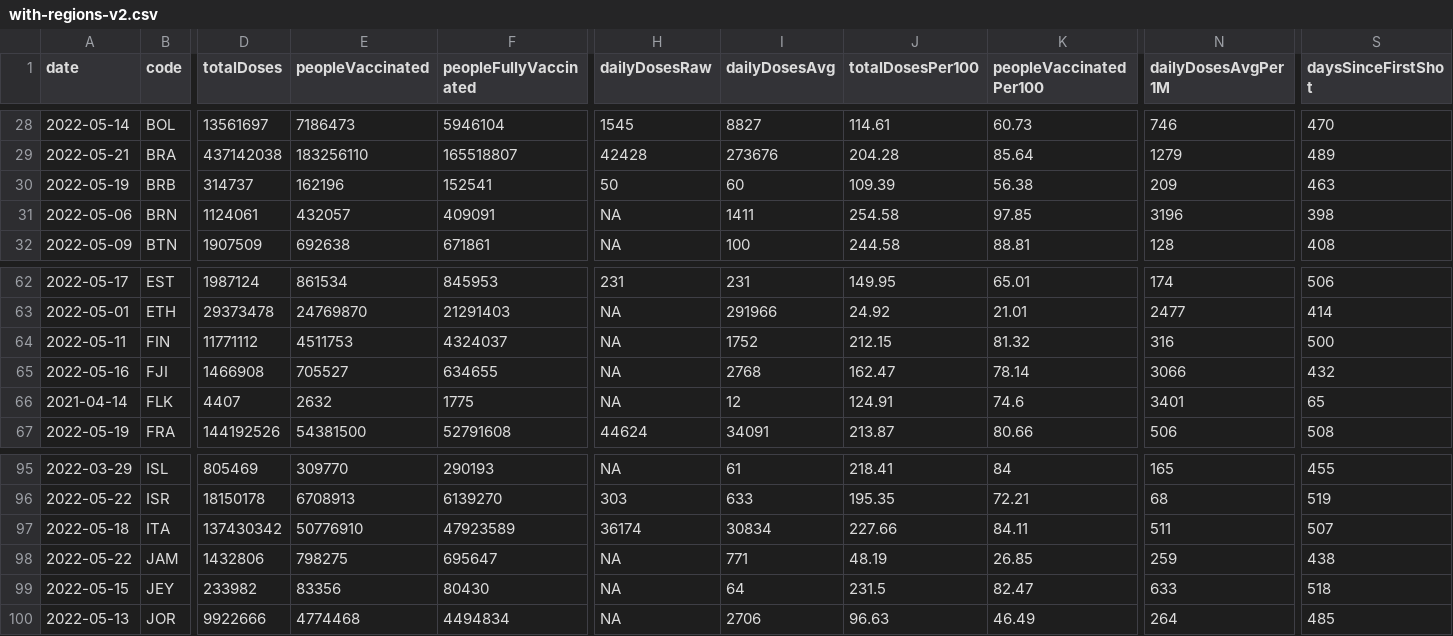
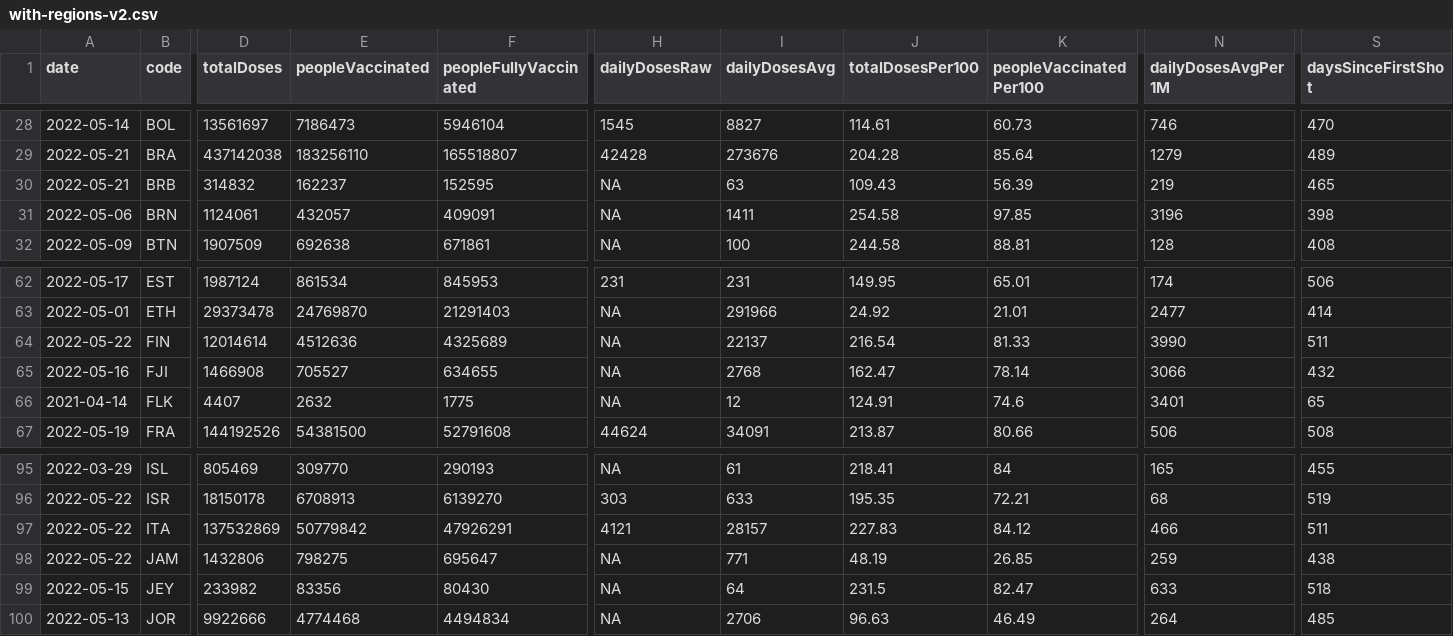
Before and after one commit to codecreative/covid-regional, a CSV file: with-regions-v2.csv, drawn as a sheet; only a part is shown, gaps mark what is left out; the diff covers the shown part only; the diff names each change by its address in the sheet, - before the commit and + after, or states it on an @@ line.

```diff
--- a/with-regions-v2.csv
+++ b/with-regions-v2.csv
-A30 (date): 2022-05-19
+A30 (date): 2022-05-21
-D30 (totalDoses): 314737
+D30 (totalDoses): 314832
-E30 (peopleVaccinated): 162196
+E30 (peopleVaccinated): 162237
-F30 (peopleFullyVaccinated): 152541
+F30 (peopleFullyVaccinated): 152595
-H30 (dailyDosesRaw): 50
+H30 (dailyDosesRaw): NA
-I30 (dailyDosesAvg): 60
+I30 (dailyDosesAvg): 63
-J30 (totalDosesPer100): 109.39
+J30 (totalDosesPer100): 109.43
-K30 (peopleVaccinatedPer100): 56.38
+K30 (peopleVaccinatedPer100): 56.39
-N30 (dailyDosesAvgPer1M): 209
+N30 (dailyDosesAvgPer1M): 219
-S30 (daysSinceFirstShot): 463
+S30 (daysSinceFirstShot): 465
-A64 (date): 2022-05-11
+A64 (date): 2022-05-22
-D64 (totalDoses): 11771112
+D64 (totalDoses): 12014614
-E64 (peopleVaccinated): 4511753
+E64 (peopleVaccinated): 4512636
-F64 (peopleFullyVaccinated): 4324037
+F64 (peopleFullyVaccinated): 4325689
-I64 (dailyDosesAvg): 1752
+I64 (dailyDosesAvg): 22137
-J64 (totalDosesPer100): 212.15
+J64 (totalDosesPer100): 216.54
-K64 (peopleVaccinatedPer100): 81.32
+K64 (peopleVaccinatedPer100): 81.33
-N64 (dailyDosesAvgPer1M): 316
+N64 (dailyDosesAvgPer1M): 3990
-S64 (daysSinceFirstShot): 500
+S64 (daysSinceFirstShot): 511
-A97 (date): 2022-05-18
+A97 (date): 2022-05-22
-D97 (totalDoses): 137430342
+D97 (totalDoses): 137532869
-E97 (peopleVaccinated): 50776910
+E97 (peopleVaccinated): 50779842
-F97 (peopleFullyVaccinated): 47923589
+F97 (peopleFullyVaccinated): 47926291
-H97 (dailyDosesRaw): 36174
+H97 (dailyDosesRaw): 4121
-I97 (dailyDosesAvg): 30834
+I97 (dailyDosesAvg): 28157
-J97 (totalDosesPer100): 227.66
+J97 (totalDosesPer100): 227.83
-K97 (peopleVaccinatedPer100): 84.11
+K97 (peopleVaccinatedPer100): 84.12
-N97 (dailyDosesAvgPer1M): 511
+N97 (dailyDosesAvgPer1M): 466
-S97 (daysSinceFirstShot): 507
+S97 (daysSinceFirstShot): 511
```
Also changed, not shown: 17 edited cells elsewhere in this file, with-regions-calculated.csv, with-regions.csv.
